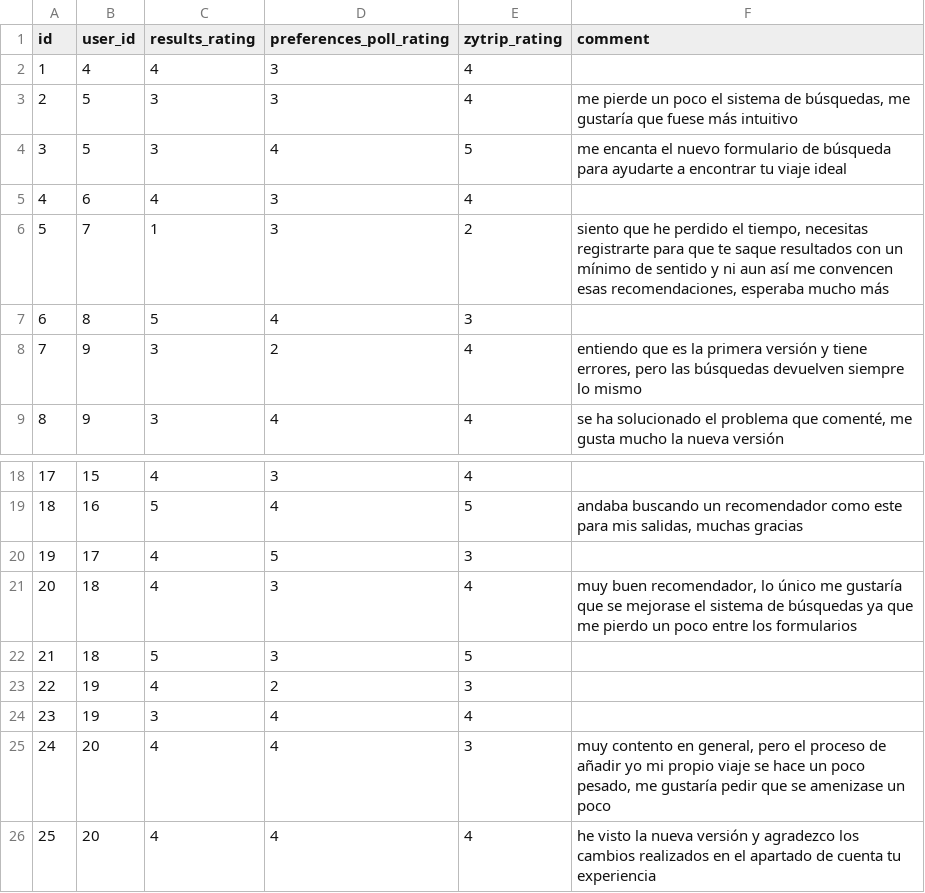
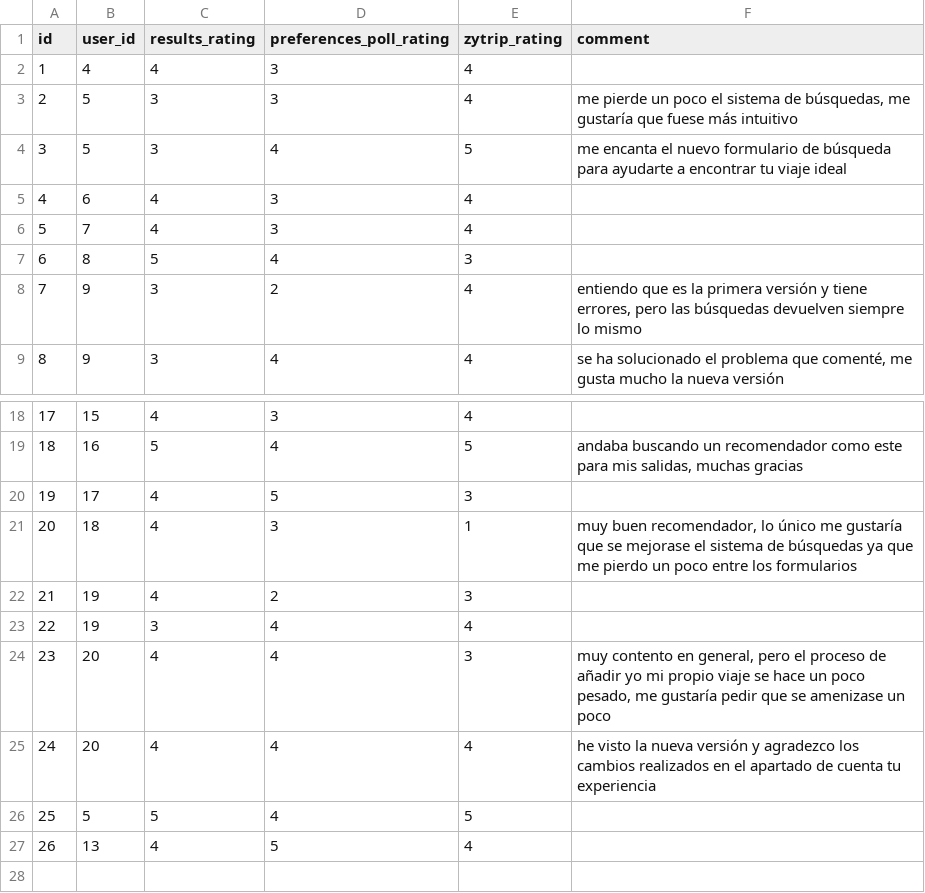
Before and after one commit to MiguelManzanoUAM/Zytrip, a CSV file: zytrip/app/csv/surveys.csv, drawn as a sheet; only a part is shown, gaps mark what is left out; removed rows and columns are numbered as before the commit, all else as after; the diff names each change by its address in the sheet, - before the commit and + after, or states it on an @@ line.

Commit message:
test V2

```diff
--- a/zytrip/app/csv/surveys.csv
+++ b/zytrip/app/csv/surveys.csv
-C6 (results_rating): 1
+C6 (results_rating): 4
-E6 (zytrip_rating): 2
+E6 (zytrip_rating): 4
-F6 (comment): siento que he perdido el tiempo, necesitas registrarte para que te saque resultados con un mínimo de sentido y ni aun así me convencen esas recomendaciones, esperaba mucho más
+F6 (comment): (empty)
-E21 (zytrip_rating): 4
+E21 (zytrip_rating): 1
-row 22: 21 | 18 | 5 | 3 | 5
@@ column A (id) renumbered between rows 22 and 25 @@
+row 26: 25 | 5 | 5 | 4 | 5
+row 27: 26 | 13 | 4 | 5 | 4
```
